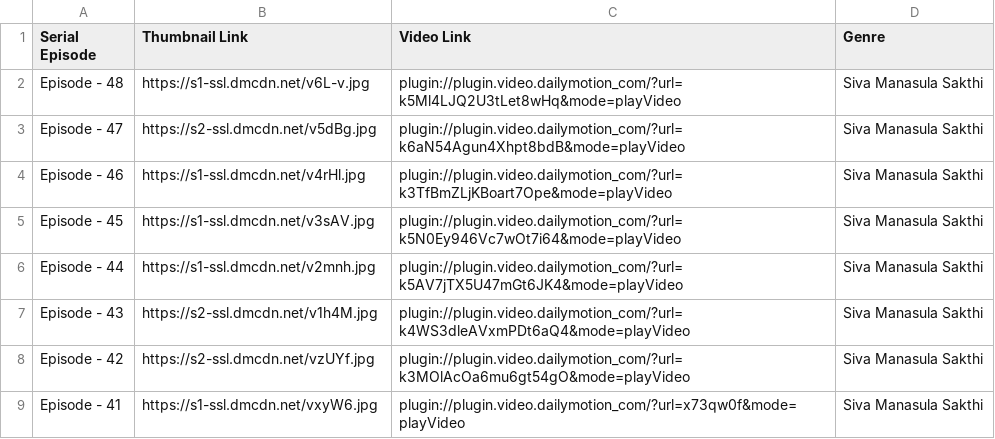
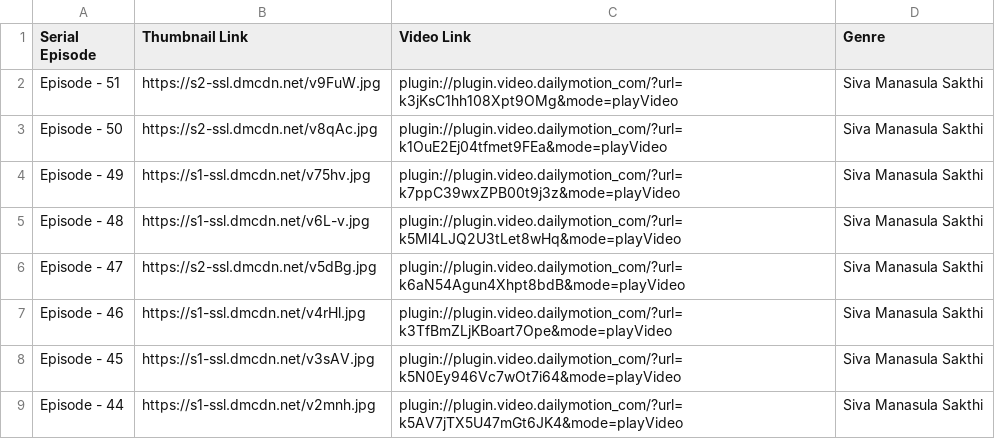
Before and after one commit to pravanjam/TamilSerialz, a CSV file: SivaMaasula_SerialData.csv, drawn as a sheet; only a part is shown; the shorter side is filled out with more unchanged rows.

```diff
--- a/SivaMaasula_SerialData.csv
+++ b/SivaMaasula_SerialData.csv
@@ -1,2 +1,5 @@
 Serial Episode, Thumbnail Link, Video Link, Genre
+Episode - 51,https://s2-ssl.dmcdn.net/v9FuW.jpg,plugin://plugin.video.dailymotion_com/?url=k3jKsC1hh108Xpt9OMg&mode=playVideo,Siva Manasula Sakthi
+Episode - 50,https://s2-ssl.dmcdn.net/v8qAc.jpg,plugin://plugin.video.dailymotion_com/?url=k1OuE2Ej04tfmet9FEa&mode=playVideo,Siva Manasula Sakthi
+Episode - 49,https://s1-ssl.dmcdn.net/v75hv.jpg,plugin://plugin.video.dailymotion_com/?url=k7ppC39wxZPB00t9j3z&mode=playVideo,Siva Manasula Sakthi
 Episode - 48,https://s1-ssl.dmcdn.net/v6L-v.jpg,plugin://plugin.video.dailymotion_com/?url=k5Ml4LJQ2U3tLet8wHq&mode=playVideo,Siva Manasula Sakthi
```
Also changed, not shown: NaamIruvar_SerialData.csv.
